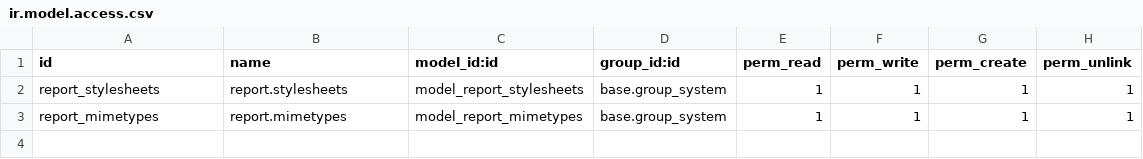
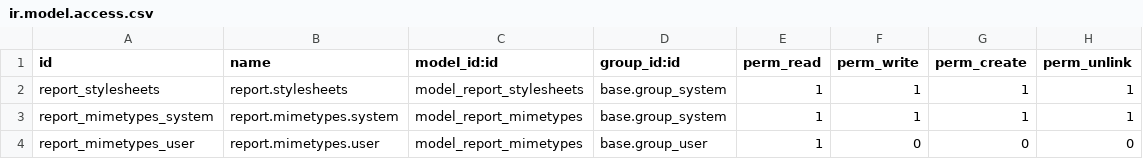
Before and after one commit to gisce/aeroo, a CSV file: report_aeroo/security/ir.model.access.csv, drawn as a sheet.

```diff
--- a/report_aeroo/security/ir.model.access.csv
+++ b/report_aeroo/security/ir.model.access.csv
@@ -2,2 +2,3 @@
 "report_stylesheets","report.stylesheets","model_report_stylesheets","base.group_system",1,1,1,1
-"report_mimetypes","report.mimetypes","model_report_mimetypes","base.group_system",1,1,1,1
+"report_mimetypes_system","report.mimetypes.system","model_report_mimetypes","base.group_system",1,1,1,1
+"report_mimetypes_user","report.mimetypes.user","model_report_mimetypes","base.group_user",1,0,0,0
```
Also changed, not shown: 5 other files.
